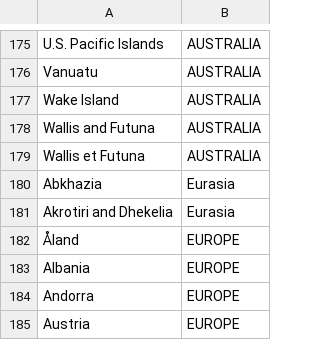
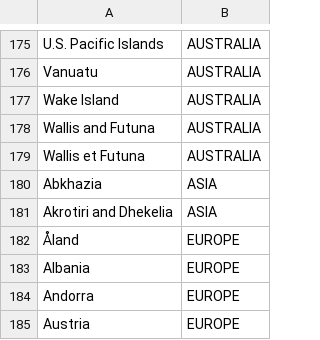
Before and after one commit to babloomarkose/DataInPython, a CSV file: Tables_Visualization/CountryAndContinent.csv, drawn as a sheet; only a part is shown, gaps mark what is left out.

```diff
--- a/Tables_Visualization/CountryAndContinent.csv
+++ b/Tables_Visualization/CountryAndContinent.csv
@@ -179,4 +179,4 @@ Wallis and Futuna,AUSTRALIA
 Wallis et Futuna,AUSTRALIA
-Abkhazia,Eurasia
-Akrotiri and Dhekelia,Eurasia
+Abkhazia,ASIA
+Akrotiri and Dhekelia,ASIA
 Åland,EUROPE
```
Also changed, not shown: 1 other file.
